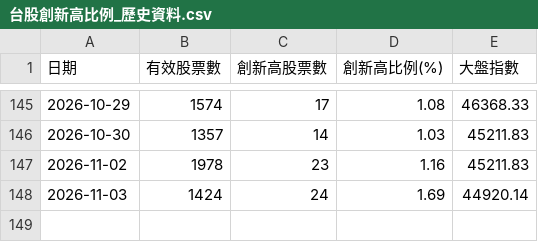
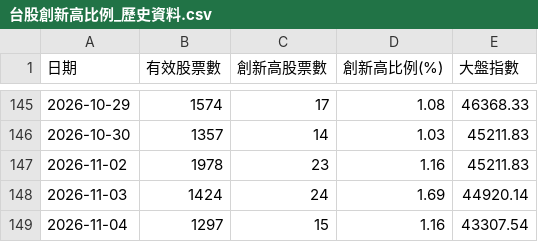
Before and after one commit to moazawang/tw-stock-high-ratio, a CSV file: 台股創新高比例_歷史資料.csv, drawn as a sheet; only a part is shown, gaps mark what is left out; the diff names each change by its address in the sheet, - before the commit and + after, or states it on an @@ line.

```diff
--- a/台股創新高比例_歷史資料.csv
+++ b/台股創新高比例_歷史資料.csv
+row 149: 2026-11-04 | 1297 | 15 | 1.16 | 43307.54
```
Also changed, not shown: 1 other file.
